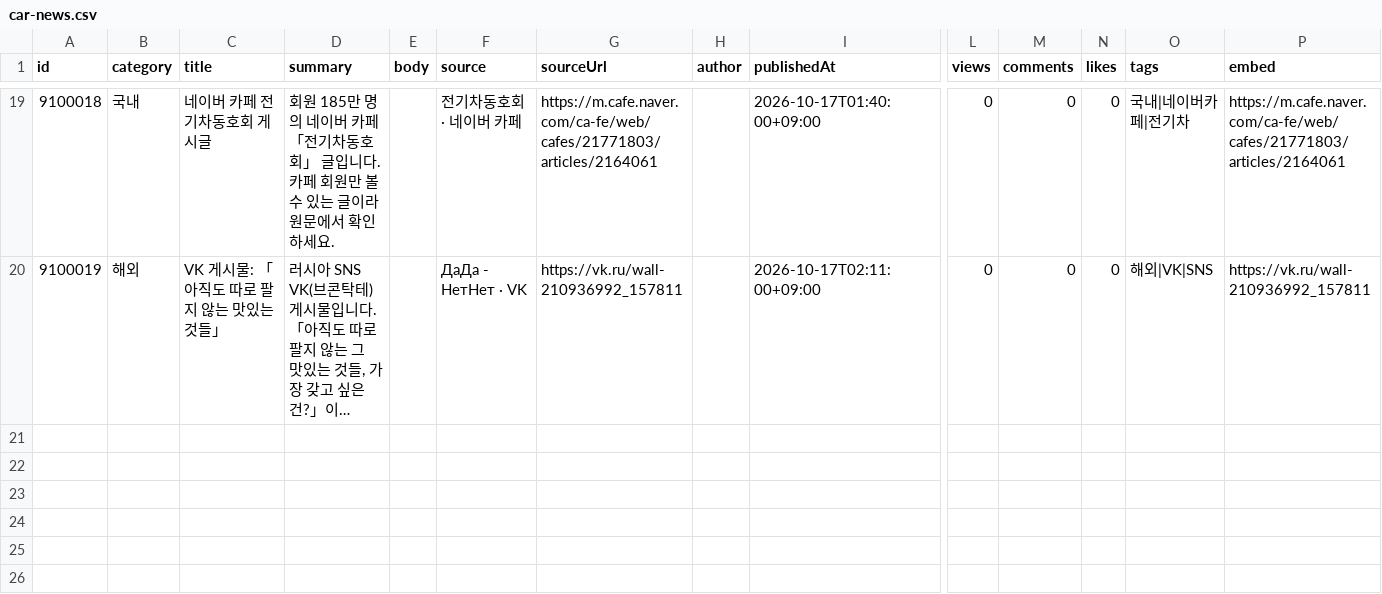
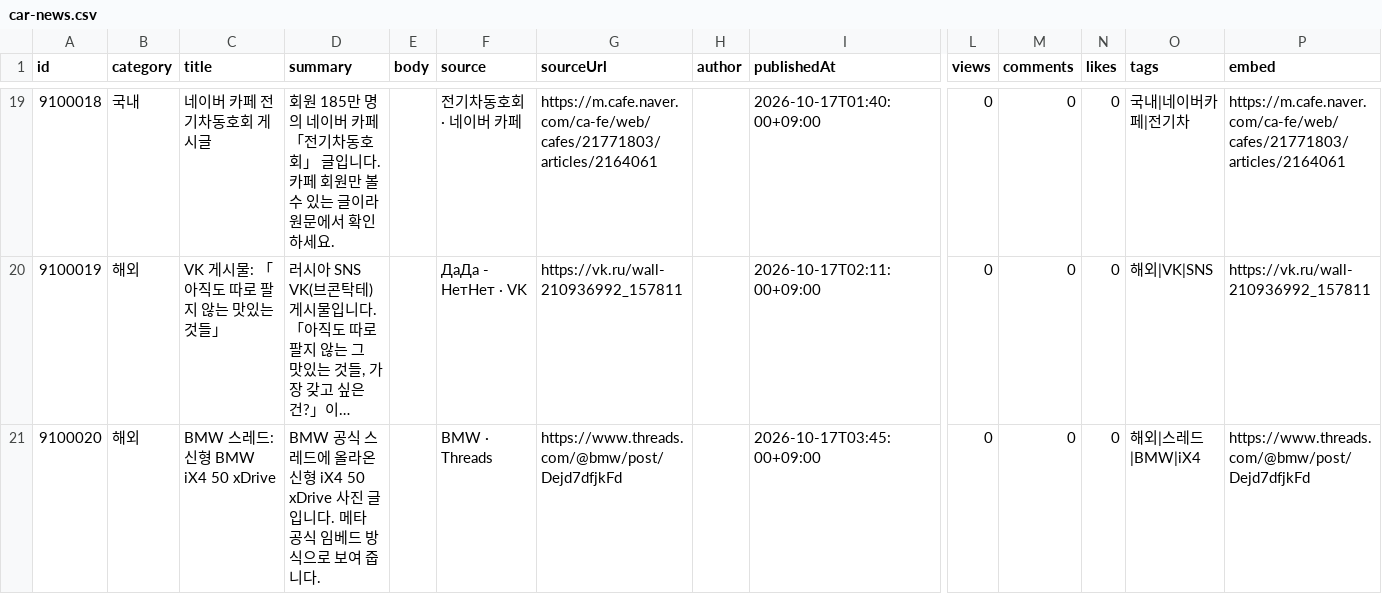
Before and after one commit to bobaekimboae/bobaedream, a CSV file: data/boards/car-news.csv, drawn as a sheet; only a part is shown, gaps mark what is left out; long unchanged cells end in …; rows hold the shown columns only; the diff names each change by its address in the sheet, - before the commit and + after, or states it on an @@ line.

```diff
--- a/data/boards/car-news.csv
+++ b/data/boards/car-news.csv
+row 21: 9100020 | 해외 | BMW 스레드: 신형 BMW iX4 50 xDrive | BMW 공식 스레드에 올라온 신형 iX4 50 xDrive 사진 글입니다. 메타 공식 임베드 방식으로 보여 줍니다. |  | BMW · Threads | https://www.threads.com/@bmw/post/Dejd7dfjkFd |  | 2026-10-17T03:45:00+09:00 | 0 | 0 | 0 | 해외|스레드|BMW|iX4 | https://www.threads.com/@bmw/post/Dejd7dfjkFd
```
Also changed, not shown: 7 other files.
